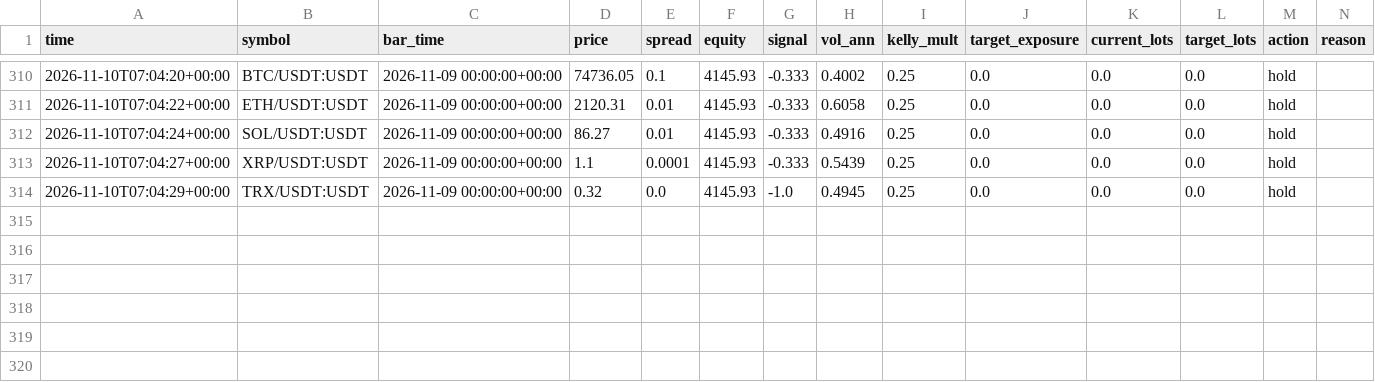
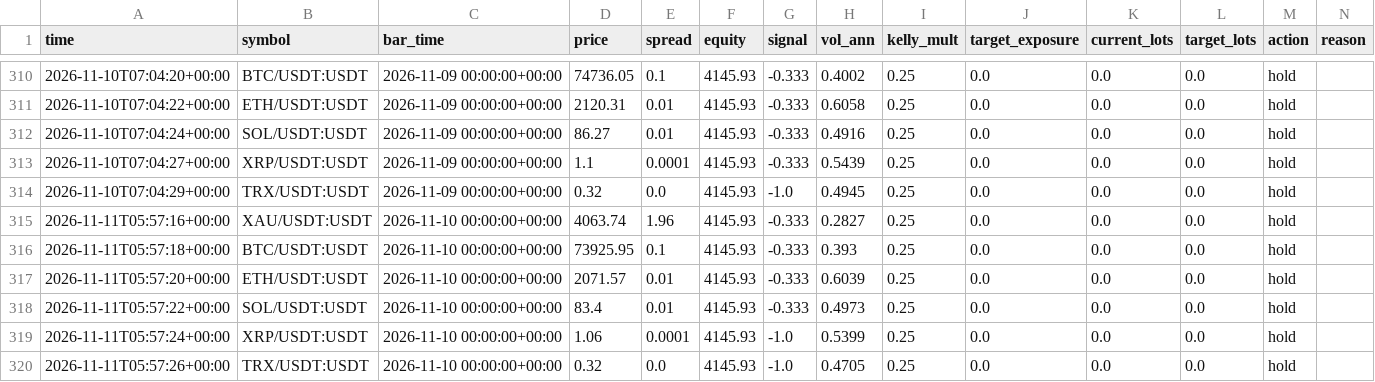
Before and after one commit to developmentguru86-pixel/MyGoldCemoBot, a CSV file: logs/journal_live.csv, drawn as a sheet; only a part is shown, gaps mark what is left out; rows hold the shown columns only; the diff names each change by its address in the sheet, - before the commit and + after, or states it on an @@ line.

```diff
--- a/logs/journal_live.csv
+++ b/logs/journal_live.csv
+row 315: 2026-11-11T05:57:16+00:00 | XAU/USDT:USDT | 2026-11-10 00:00:00+00:00 | 4063.74 | 1.96 | 4145.93 | -0.333 | 0.2827 | 0.25 | 0.0 | 0.0 | 0.0 | hold
+row 316: 2026-11-11T05:57:18+00:00 | BTC/USDT:USDT | 2026-11-10 00:00:00+00:00 | 73925.95 | 0.1 | 4145.93 | -0.333 | 0.393 | 0.25 | 0.0 | 0.0 | 0.0 | hold
+row 317: 2026-11-11T05:57:20+00:00 | ETH/USDT:USDT | 2026-11-10 00:00:00+00:00 | 2071.57 | 0.01 | 4145.93 | -0.333 | 0.6039 | 0.25 | 0.0 | 0.0 | 0.0 | hold
+row 318: 2026-11-11T05:57:22+00:00 | SOL/USDT:USDT | 2026-11-10 00:00:00+00:00 | 83.4 | 0.01 | 4145.93 | -0.333 | 0.4973 | 0.25 | 0.0 | 0.0 | 0.0 | hold
+row 319: 2026-11-11T05:57:24+00:00 | XRP/USDT:USDT | 2026-11-10 00:00:00+00:00 | 1.06 | 0.0001 | 4145.93 | -1.0 | 0.5399 | 0.25 | 0.0 | 0.0 | 0.0 | hold
+row 320: 2026-11-11T05:57:26+00:00 | TRX/USDT:USDT | 2026-11-10 00:00:00+00:00 | 0.32 | 0.0 | 4145.93 | -1.0 | 0.4705 | 0.25 | 0.0 | 0.0 | 0.0 | hold
```
Also changed, not shown: 1 other file.
